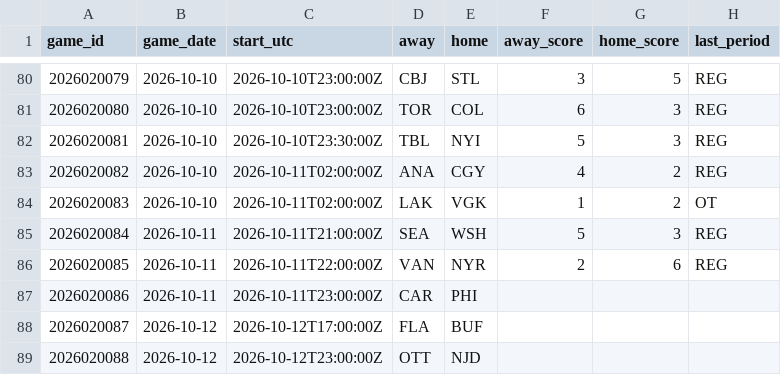
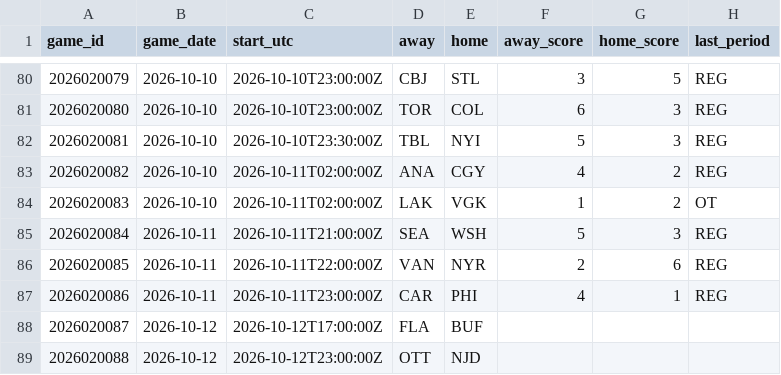
Before and after one commit to marekdoucet/pool-survivor, a CSV file: data/schedule.csv, drawn as a sheet; only a part is shown, gaps mark what is left out.

```diff
--- a/data/schedule.csv
+++ b/data/schedule.csv
@@ -86,3 +86,3 @@ game_id,game_date,start_utc,away,home,away_score,home_score,last_period
 2026020085,2026-10-11,2026-10-11T22:00:00Z,VAN,NYR,2,6,REG
-2026020086,2026-10-11,2026-10-11T23:00:00Z,CAR,PHI,,,
+2026020086,2026-10-11,2026-10-11T23:00:00Z,CAR,PHI,4,1,REG
 2026020087,2026-10-12,2026-10-12T17:00:00Z,FLA,BUF,,,
```
Also changed, not shown: 3 other files.
